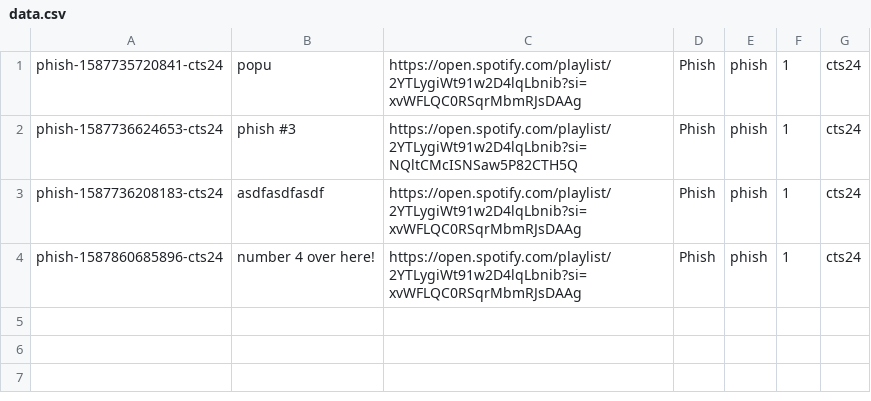
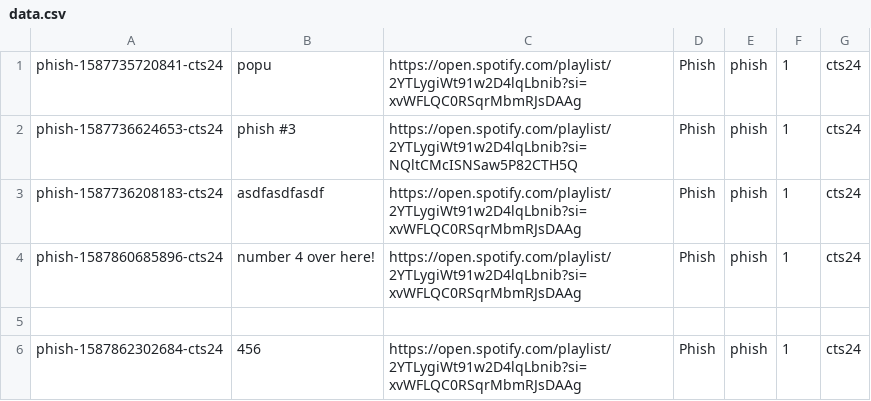
Before and after one commit to cts5ws/gg-persist-test, a CSV file: store/phish/data.csv, drawn as a sheet; the diff names each change by its address in the sheet, - before the commit and + after, or states it on an @@ line.

Commit message:
New entry for phish

```diff
--- a/store/phish/data.csv
+++ b/store/phish/data.csv
+row 5: (empty)
+row 6: phish-1587862302684-cts24 | 456 | https://open.spotify.com/playlist/2YTLygiWt91w2D4lqLbnib?si=xvWFLQC0RSqrMbmRJsDAAg | Phish | phish | 1 | cts24
```
